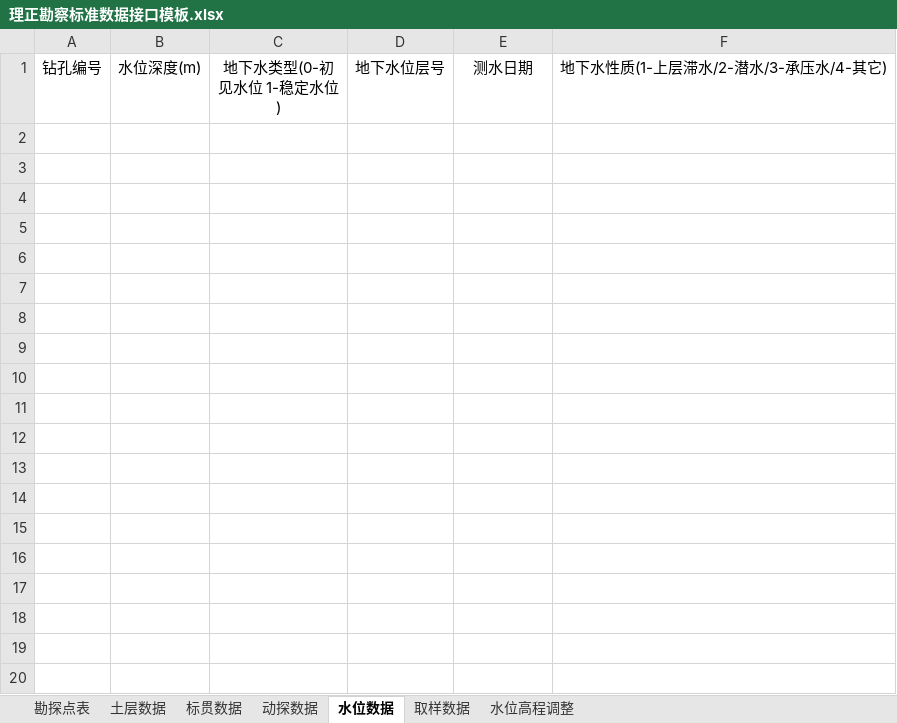
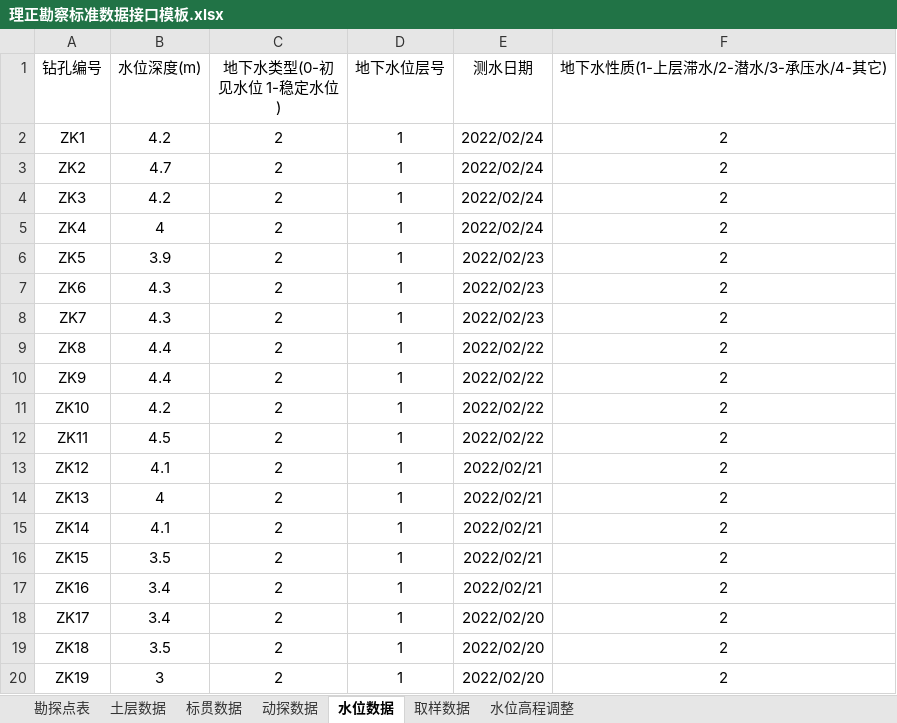
Before and after one commit to mrvx666/easy-lizheng-input, an Excel workbook: 理正勘察标准数据接口模板.xlsx, sheet 水位数据, drawn as a sheet; only a part is shown; values as stored, in another font and other column widths than the file's, no borders; charts and pictures not drawn; the diff covers the shown part only; the diff names each change by its address in the sheet, - before the commit and + after, or states it on an @@ line.

```diff
--- a/理正勘察标准数据接口模板.xlsx (sheet 水位数据)
+++ b/理正勘察标准数据接口模板.xlsx (sheet 水位数据)
+row 2: ZK1 | 4.2 | 2 | 1 | 2022/02/24 | 2
+row 3: ZK2 | 4.7 | 2 | 1 | 2022/02/24 | 2
+row 4: ZK3 | 4.2 | 2 | 1 | 2022/02/24 | 2
+row 5: ZK4 | 4 | 2 | 1 | 2022/02/24 | 2
+row 6: ZK5 | 3.9 | 2 | 1 | 2022/02/23 | 2
+row 7: ZK6 | 4.3 | 2 | 1 | 2022/02/23 | 2
+row 8: ZK7 | 4.3 | 2 | 1 | 2022/02/23 | 2
+row 9: ZK8 | 4.4 | 2 | 1 | 2022/02/22 | 2
+row 10: ZK9 | 4.4 | 2 | 1 | 2022/02/22 | 2
+row 11: ZK10 | 4.2 | 2 | 1 | 2022/02/22 | 2
+row 12: ZK11 | 4.5 | 2 | 1 | 2022/02/22 | 2
+row 13: ZK12 | 4.1 | 2 | 1 | 2022/02/21 | 2
+row 14: ZK13 | 4 | 2 | 1 | 2022/02/21 | 2
+row 15: ZK14 | 4.1 | 2 | 1 | 2022/02/21 | 2
+row 16: ZK15 | 3.5 | 2 | 1 | 2022/02/21 | 2
+row 17: ZK16 | 3.4 | 2 | 1 | 2022/02/21 | 2
+row 18: ZK17 | 3.4 | 2 | 1 | 2022/02/20 | 2
+row 19: ZK18 | 3.5 | 2 | 1 | 2022/02/20 | 2
+row 20: ZK19 | 3 | 2 | 1 | 2022/02/20 | 2
```
Also changed, not shown: 58 added rows elsewhere in this sheet, sheet 标贯数据, sheet 取样数据, sheet 水位高程调整, sheet 勘探点表, sheet 土层数据, charts or pictures, 4 other files.
